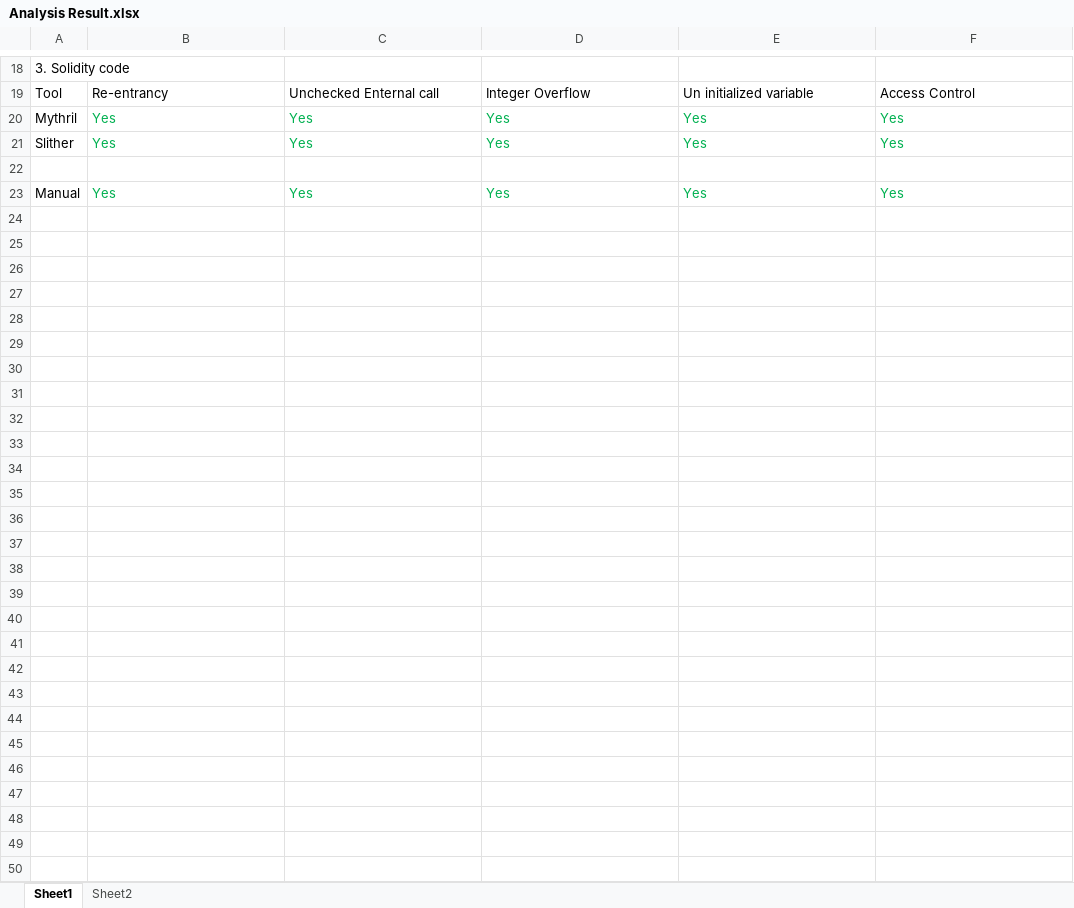
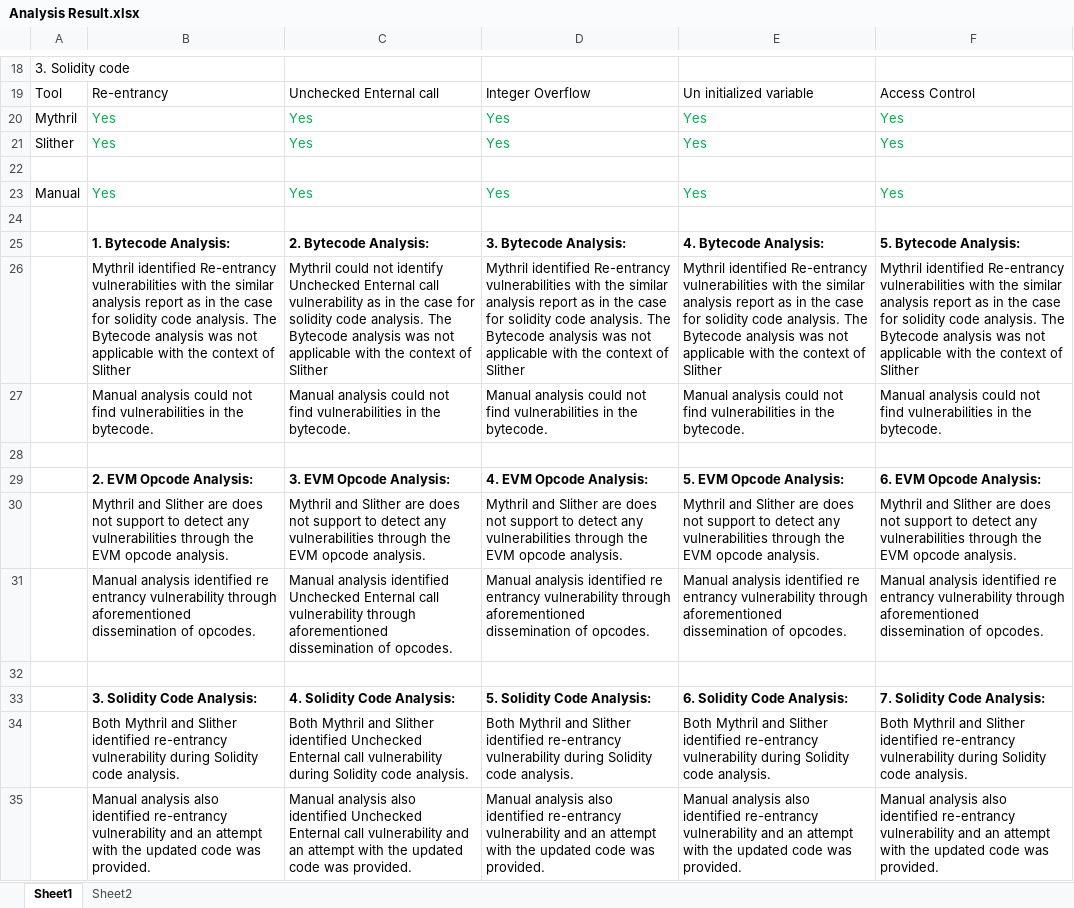
Before and after one commit to lateefcode2101/Blockchain-smart-contract-fortification, an Excel workbook: Analysis Result.xlsx, sheet Sheet1, drawn as a sheet; only a part is shown, gaps mark what is left out; values as stored, in another font and other column widths than the file's, no borders; table styles not drawn; the diff names each change by its address in the sheet, - before the commit and + after, or states it on an @@ line.

Commit message:
report update and results version 1

```diff
--- a/Analysis Result.xlsx (sheet Sheet1)
+++ b/Analysis Result.xlsx (sheet Sheet1)
+row 24: (empty)
+row 25:  | 1. Bytecode Analysis: | 2. Bytecode Analysis: | 3. Bytecode Analysis: | 4. Bytecode Analysis: | 5. Bytecode Analysis:
+row 26:  | Mythril identified Re-entrancy vulnerabilities with the similar analysis report as in the case for solidity code analysis. The Bytecode analysis was not applicable with the context of Slither | Mythril could not identify Unchecked Enternal call vulnerability as in the case for solidity code analysis. The Bytecode analysis was not applicable with the context of Slither | Mythril identified Re-entrancy vulnerabilities with the similar analysis report as in the case for solidity code analysis. The Bytecode analysis was not applicable with the context of Slither | Mythril identified Re-entrancy vulnerabilities with the similar analysis report as in the case for solidity code analysis. The Bytecode analysis was not applicable with the context of Slither | Mythril identified Re-entrancy vulnerabilities with the similar analysis report as in the case for solidity code analysis. The Bytecode analysis was not applicable with the context of Slither
+row 27:  | Manual analysis could not find vulnerabilities in the bytecode. | Manual analysis could not find vulnerabilities in the bytecode. | Manual analysis could not find vulnerabilities in the bytecode. | Manual analysis could not find vulnerabilities in the bytecode. | Manual analysis could not find vulnerabilities in the bytecode.
+row 28: (empty)
+row 29:  | 2. EVM Opcode Analysis: | 3. EVM Opcode Analysis: | 4. EVM Opcode Analysis: | 5. EVM Opcode Analysis: | 6. EVM Opcode Analysis:
+row 30:  | Mythril and Slither are does not support to detect any vulnerabilities through the EVM opcode analysis. | Mythril and Slither are does not support to detect any vulnerabilities through the EVM opcode analysis. | Mythril and Slither are does not support to detect any vulnerabilities through the EVM opcode analysis. | Mythril and Slither are does not support to detect any vulnerabilities through the EVM opcode analysis. | Mythril and Slither are does not support to detect any vulnerabilities through the EVM opcode analysis.
+row 31:  | Manual analysis identified re entrancy vulnerability through aforementioned dissemination of opcodes. | Manual analysis identified Unchecked Enternal call vulnerability through aforementioned dissemination of opcodes. | Manual analysis identified re entrancy vulnerability through aforementioned dissemination of opcodes. | Manual analysis identified re entrancy vulnerability through aforementioned dissemination of opcodes. | Manual analysis identified re entrancy vulnerability through aforementioned dissemination of opcodes.
+row 32: (empty)
+row 33:  | 3. Solidity Code Analysis: | 4. Solidity Code Analysis: | 5. Solidity Code Analysis: | 6. Solidity Code Analysis: | 7. Solidity Code Analysis:
+row 34:  | Both Mythril and Slither identified re-entrancy vulnerability during Solidity code analysis. | Both Mythril and Slither identified Unchecked Enternal call vulnerability during Solidity code analysis. | Both Mythril and Slither identified re-entrancy vulnerability during Solidity code analysis. | Both Mythril and Slither identified re-entrancy vulnerability during Solidity code analysis. | Both Mythril and Slither identified re-entrancy vulnerability during Solidity code analysis.
+row 35:  | Manual analysis also identified re-entrancy vulnerability and an attempt with the updated code was provided. | Manual analysis also identified Unchecked Enternal call vulnerability and an attempt with the updated code was provided. | Manual analysis also identified re-entrancy vulnerability and an attempt with the updated code was provided. | Manual analysis also identified re-entrancy vulnerability and an attempt with the updated code was provided. | Manual analysis also identified re-entrancy vulnerability and an attempt with the updated code was provided.
```
Also changed, not shown: 9 other files.
